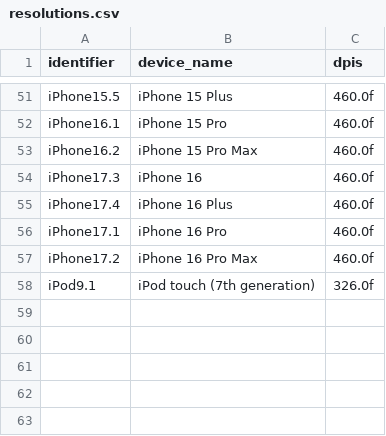
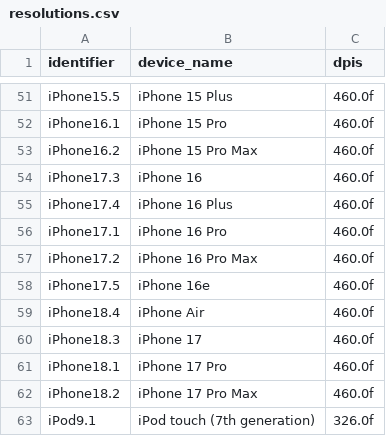
Before and after one commit to googlevr/cardboard-xr-plugin, a CSV file: Runtime/iOS/sdk.bundle/resolutions.csv, drawn as a sheet; only a part is shown, gaps mark what is left out.

```diff
--- a/Runtime/iOS/sdk.bundle/resolutions.csv
+++ b/Runtime/iOS/sdk.bundle/resolutions.csv
@@ -57,2 +57,7 @@ iPhone17.1,iPhone 16 Pro,460.0f
 iPhone17.2,iPhone 16 Pro Max,460.0f
+iPhone17.5,iPhone 16e,460.0f
+iPhone18.4,iPhone Air,460.0f
+iPhone18.3,iPhone 17,460.0f
+iPhone18.1,iPhone 17 Pro,460.0f
+iPhone18.2,iPhone 17 Pro Max,460.0f
 iPod9.1,iPod touch (7th generation),326.0f
```
Also changed, not shown: 5 other files.
